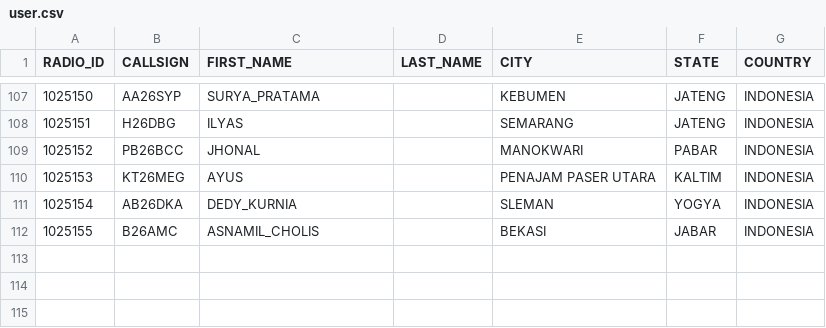
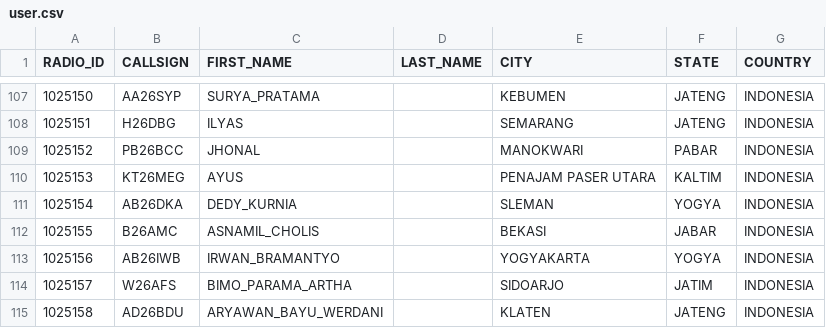
Before and after one commit to tombolptt/KT25ARI, a CSV file: user.csv, drawn as a sheet; only a part is shown, gaps mark what is left out.

Commit message:
Update user.csv otomatis via Aplikasi

```diff
--- a/user.csv
+++ b/user.csv
@@ -112 +112,4 @@ RADIO_ID,CALLSIGN,FIRST_NAME,LAST_NAME,CITY,STATE,COUNTRY
 1025155,B26AMC,ASNAMIL_CHOLIS,,BEKASI,JABAR,INDONESIA
+1025156,AB26IWB,IRWAN_BRAMANTYO,,YOGYAKARTA,YOGYA,INDONESIA
+1025157,W26AFS,BIMO_PARAMA_ARTHA,,SIDOARJO,JATIM,INDONESIA
+1025158,AD26BDU,ARYAWAN_BAYU_WERDANI,,KLATEN,JATENG,INDONESIA
```
